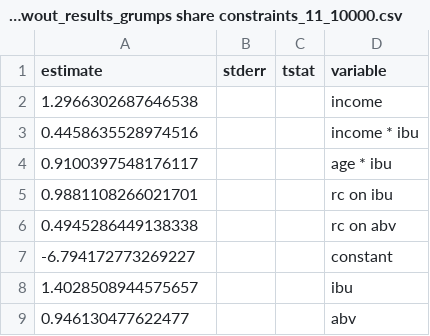
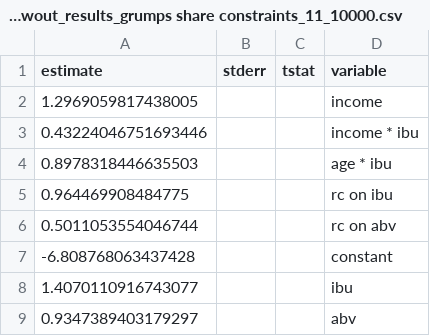
Before and after one commit to NittanyLion/Grumps.jl, a CSV file: extras/example/throwout_results_grumps share constraints_11_10000.csv, drawn as a sheet.

```diff
--- a/extras/example/throwout_results_grumps share constraints_11_10000.csv
+++ b/extras/example/throwout_results_grumps share constraints_11_10000.csv
@@ -1,9 +1,9 @@
 estimate,stderr,tstat,variable
-1.2966302687646538,,,"income"
-0.4458635528974516,,,"income * ibu"
-0.9100397548176117,,,"age * ibu"
-0.9881108266021701,,,"rc on ibu"
-0.4945286449138338,,,"rc on abv"
--6.794172773269227,,,"constant"
-1.4028508944575657,,,"ibu"
-0.946130477622477,,,"abv"
+1.2969059817438005,,,"income"
+0.43224046751693446,,,"income * ibu"
+0.8978318446635503,,,"age * ibu"
+0.964469908484775,,,"rc on ibu"
+0.5011053554046744,,,"rc on abv"
+-6.808768063437428,,,"constant"
+1.4070110916743077,,,"ibu"
+0.9347389403179297,,,"abv"
```
Also changed, not shown: extras/example/throwout_results_cheap_11_10000.csv, extras/example/throwout_results_gmm_11_10000.csv, 9 other files.
